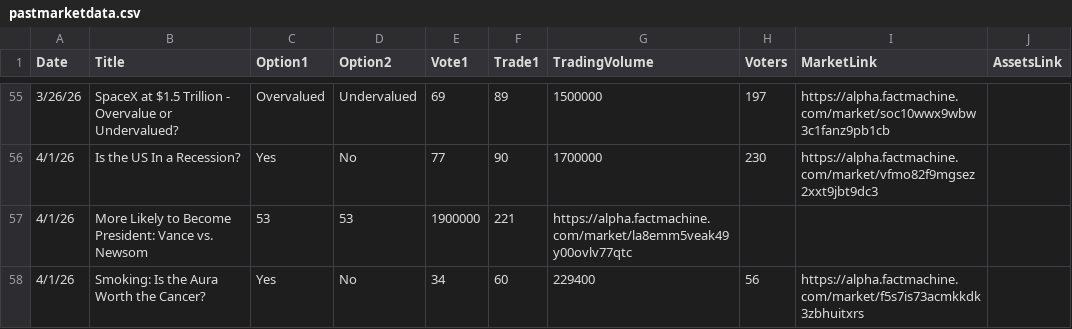
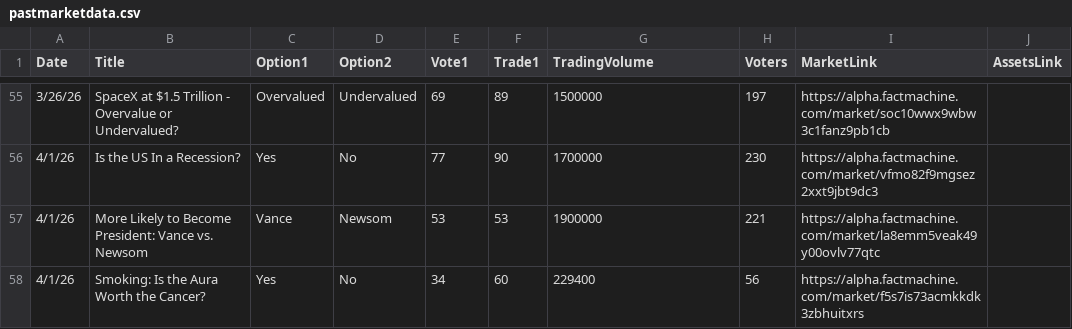
Before and after one commit to griffin-facts/fact-archive, a CSV file: src/pastmarketdata.csv, drawn as a sheet; only a part is shown, gaps mark what is left out.

Commit message:
Update pastmarketdata.csv

```diff
--- a/src/pastmarketdata.csv
+++ b/src/pastmarketdata.csv
@@ -56,3 +56,3 @@ Date,Title,Option1,Option2,Vote1,Trade1,TradingVolume,Voters,MarketLink,AssetsLi
 4/1/26, Is the US In a Recession?, Yes, No, 77, 90, 1700000, 230, https://alpha.factmachine.com/market/vfmo82f9mgsez2xxt9jbt9dc3,
-4/1/26, More Likely to Become President: Vance vs. Newsom, 53, 53, 1900000, 221, https://alpha.factmachine.com/market/la8emm5veak49y00ovlv77qtc,
+4/1/26, More Likely to Become President: Vance vs. Newsom, Vance, Newsom, 53, 53, 1900000, 221, https://alpha.factmachine.com/market/la8emm5veak49y00ovlv77qtc,
 4/1/26, Smoking: Is the Aura Worth the Cancer?, Yes, No, 34, 60, 229400, 56, https://alpha.factmachine.com/market/f5s7is73acmkkdk3zbhuitxrs,
```
